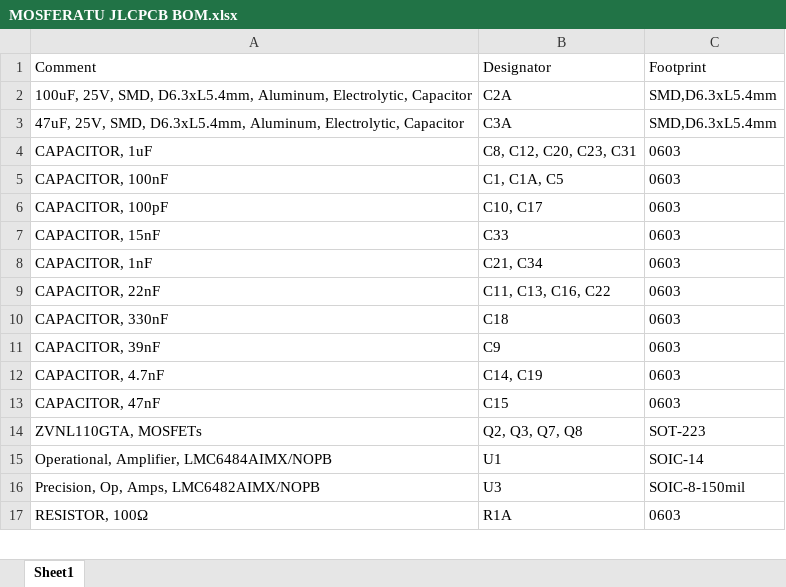
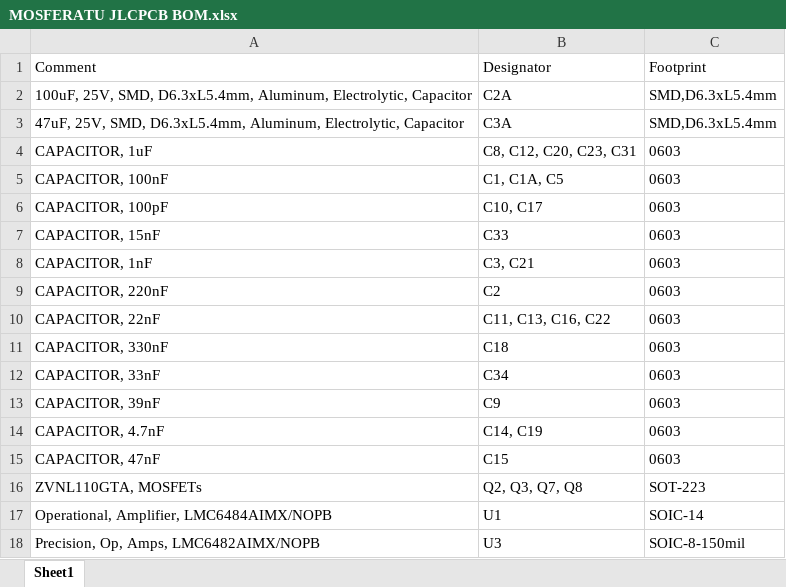
Before and after one commit to thomasbe86/RhPf, an Excel workbook: MOSFERATU JLCPCB BOM.xlsx, sheet Sheet1, drawn as a sheet; only a part is shown; the shorter side is filled out with more unchanged rows; values as stored, in another font and other column widths than the file's, no borders; table styles not drawn; the diff names each change by its address in the sheet, - before the commit and + after, or states it on an @@ line.

```diff
--- a/MOSFERATU JLCPCB BOM.xlsx (sheet Sheet1)
+++ b/MOSFERATU JLCPCB BOM.xlsx (sheet Sheet1)
-B8 (Designator): C21, C34
+B8 (Designator): C3, C21
+row 9: CAPACITOR, 220nF | C2 | 0603
+row 12: CAPACITOR, 33nF | C34 | 0603
```
Also changed, not shown: MOSFERATU JLCPCB CPL.xlsx, MOSFERATU TAYDA BOM.xlsx, 9 other files.
